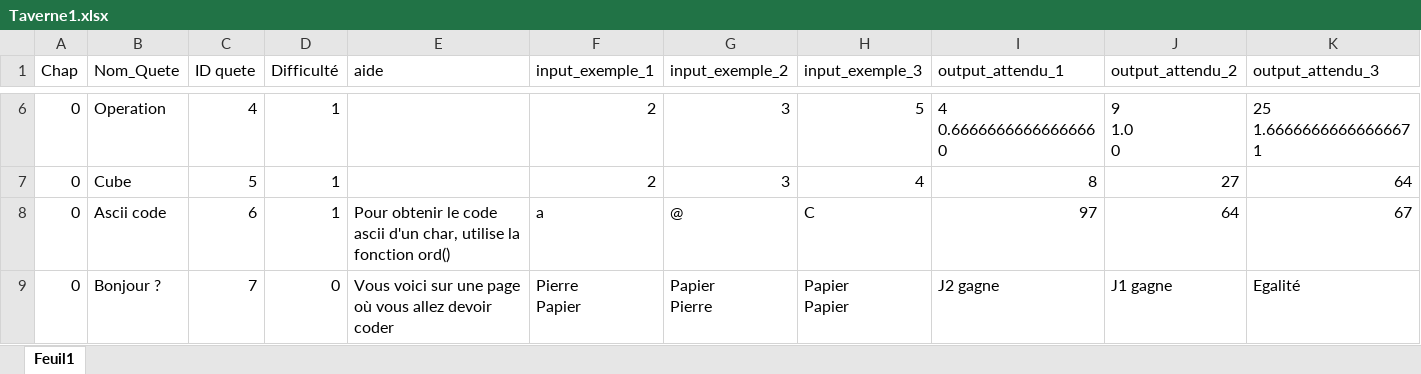
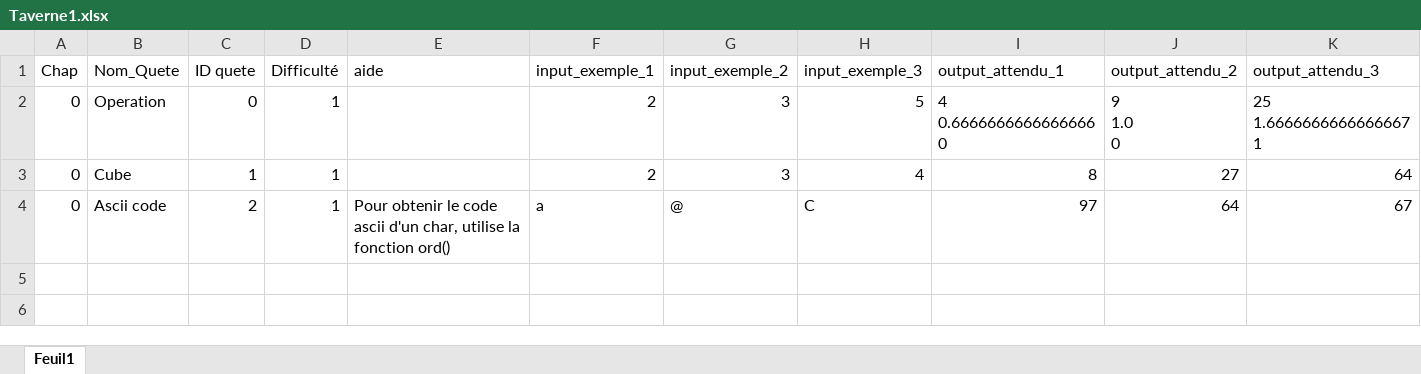
Before and after one commit to GravityFalls25/Python_Apprendre_Autrement, an Excel workbook: Quete/Taverne1.xlsx, sheet Feuil1, drawn as a sheet; only a part is shown, gaps mark what is left out; values as stored, in another font and other column widths than the file's, no borders; removed rows and columns are numbered as before the commit, all else as after; rows hold the shown columns only; ↵ is a line break in a cell; the diff covers the shown part only; the diff names each change by its address in the sheet, - before the commit and + after, or states it on an @@ line.

```diff
--- a/Quete/Taverne1.xlsx (sheet Feuil1)
+++ b/Quete/Taverne1.xlsx (sheet Feuil1)
-C2 (ID quete): 4
+C2 (ID quete): 0
-C3 (ID quete): 5
+C3 (ID quete): 1
-C4 (ID quete): 6
+C4 (ID quete): 2
-row 9: 0 | Bonjour ? | 7 | 0 | Vous voici sur une page où vous allez devoir coder | Pierre ↵ Papier | Papier ↵ Pierre | Papier ↵ Papier | J2 gagne | J1 gagne | Egalité
```
Also changed, not shown: 4 removed rows elsewhere in this sheet, Quete/Aventure.xlsx, Quete/Taverne2.xlsx, 6 other files.
